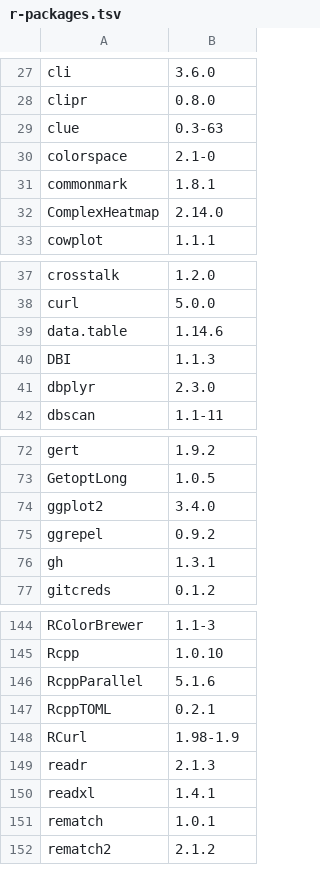
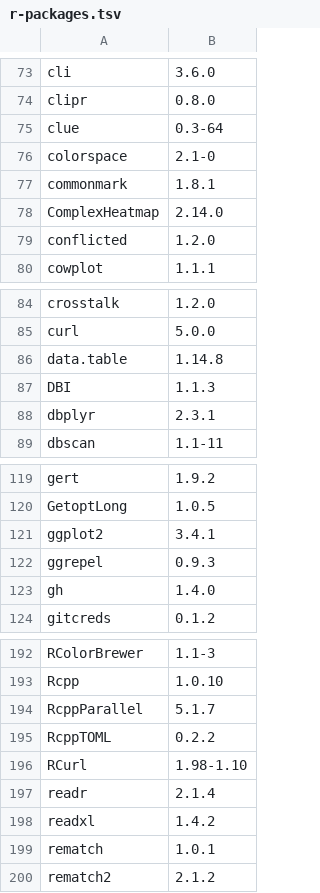
Before and after one commit to sophieschmidt789/genespace_docker, a TSV file: r-packages.tsv, drawn as a sheet; only a part is shown, gaps mark what is left out; the diff covers the shown part only.

```diff
--- a/r-packages.tsv
+++ b/r-packages.tsv
@@ -28,3 +74,3 @@ cli	3.6.0
 clipr	0.8.0
-clue	0.3-63
+clue	0.3-64
 colorspace	2.1-0
@@ -32,2 +78,3 @@ commonmark	1.8.1
 ComplexHeatmap	2.14.0
+conflicted	1.2.0
 cowplot	1.1.1
@@ -38,5 +85,5 @@ crosstalk	1.2.0
 curl	5.0.0
-data.table	1.14.6
+data.table	1.14.8
 DBI	1.1.3
-dbplyr	2.3.0
+dbplyr	2.3.1
 dbscan	1.1-11
@@ -73,5 +120,5 @@ gert	1.9.2
 GetoptLong	1.0.5
-ggplot2	3.4.0
-ggrepel	0.9.2
-gh	1.3.1
+ggplot2	3.4.1
+ggrepel	0.9.3
+gh	1.4.0
 gitcreds	0.1.2
@@ -145,7 +193,7 @@ RColorBrewer	1.1-3
 Rcpp	1.0.10
-RcppParallel	5.1.6
-RcppTOML	0.2.1
-RCurl	1.98-1.9
-readr	2.1.3
-readxl	1.4.1
+RcppParallel	5.1.7
+RcppTOML	0.2.2
+RCurl	1.98-1.10
+readr	2.1.4
+readxl	1.4.2
 rematch	1.0.1
```
Also changed, not shown: 48 added rows, 1 removed row and 22 edited cells elsewhere in this file, apt-packages.tsv, 2 other files.
